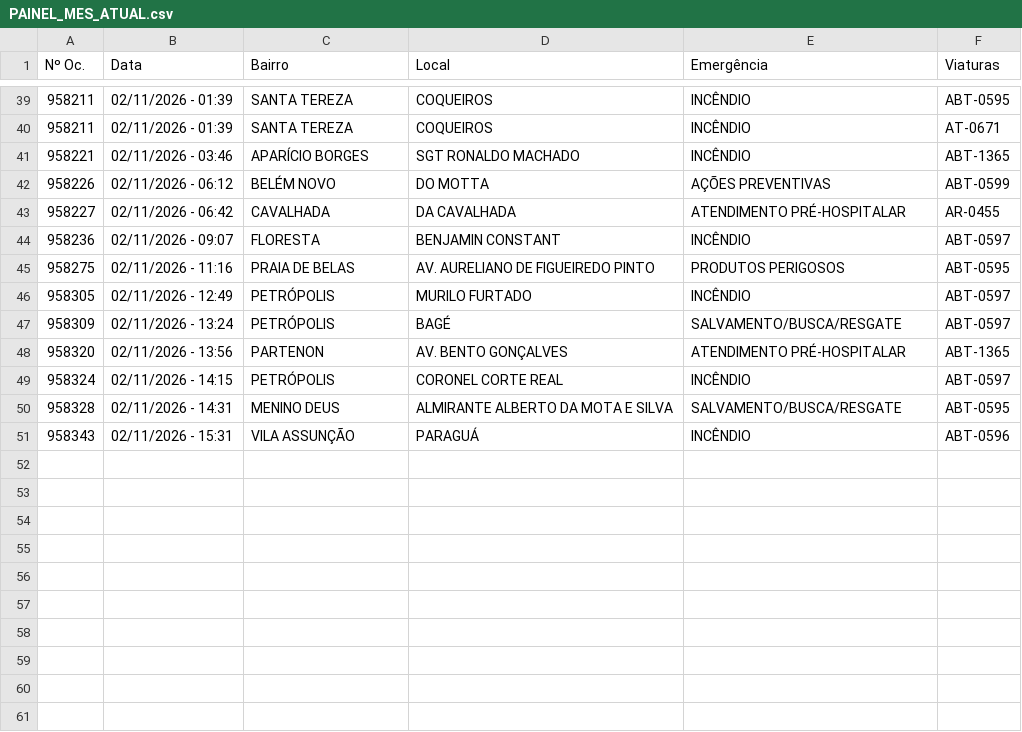
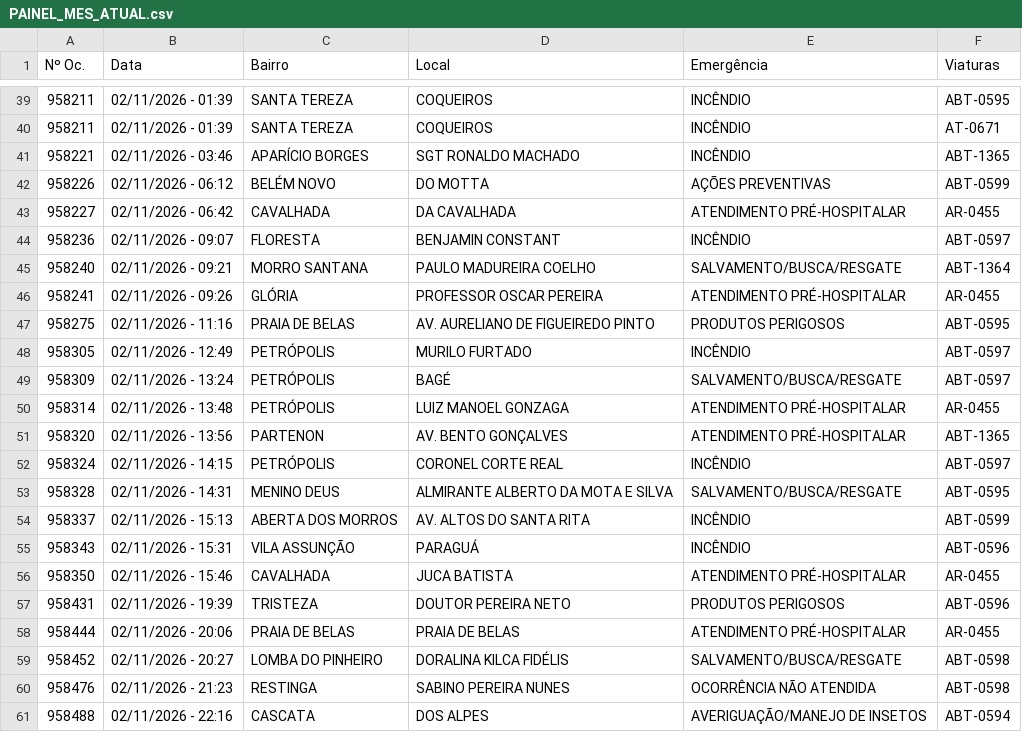
Before and after one commit to ciabm-1bbm/site, a CSV file: dados/PAINEL_MES_ATUAL.csv, drawn as a sheet; only a part is shown, gaps mark what is left out; the diff names each change by its address in the sheet, - before the commit and + after, or states it on an @@ line.

```diff
--- a/dados/PAINEL_MES_ATUAL.csv
+++ b/dados/PAINEL_MES_ATUAL.csv
+row 45: 958240 | 02/11/2026 - 09:21 | MORRO SANTANA | PAULO MADUREIRA COELHO | SALVAMENTO/BUSCA/RESGATE | ABT-1364
+row 46: 958241 | 02/11/2026 - 09:26 | GLÓRIA | PROFESSOR OSCAR PEREIRA | ATENDIMENTO PRÉ-HOSPITALAR | AR-0455
+row 50: 958314 | 02/11/2026 - 13:48 | PETRÓPOLIS | LUIZ MANOEL GONZAGA | ATENDIMENTO PRÉ-HOSPITALAR | AR-0455
+row 54: 958337 | 02/11/2026 - 15:13 | ABERTA DOS MORROS | AV. ALTOS DO SANTA RITA | INCÊNDIO | ABT-0599
+row 56: 958350 | 02/11/2026 - 15:46 | CAVALHADA | JUCA BATISTA | ATENDIMENTO PRÉ-HOSPITALAR | AR-0455
+row 57: 958431 | 02/11/2026 - 19:39 | TRISTEZA | DOUTOR PEREIRA NETO | PRODUTOS PERIGOSOS | ABT-0596
+row 58: 958444 | 02/11/2026 - 20:06 | PRAIA DE BELAS | PRAIA DE BELAS | ATENDIMENTO PRÉ-HOSPITALAR | AR-0455
+row 59: 958452 | 02/11/2026 - 20:27 | LOMBA DO PINHEIRO | DORALINA KILCA FIDÉLIS | SALVAMENTO/BUSCA/RESGATE | ABT-0598
+row 60: 958476 | 02/11/2026 - 21:23 | RESTINGA | SABINO PEREIRA NUNES | OCORRÊNCIA NÃO ATENDIDA | ABT-0598
+row 61: 958488 | 02/11/2026 - 22:16 | CASCATA | DOS ALPES | AVERIGUAÇÃO/MANEJO DE INSETOS | ABT-0594
```
